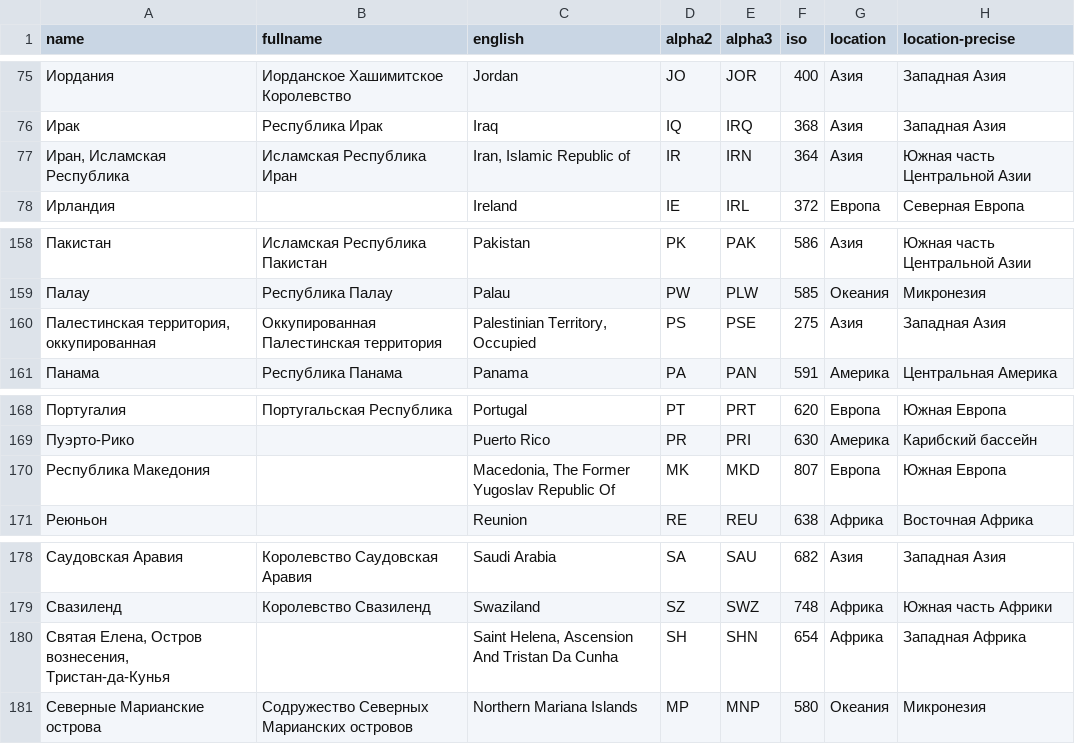
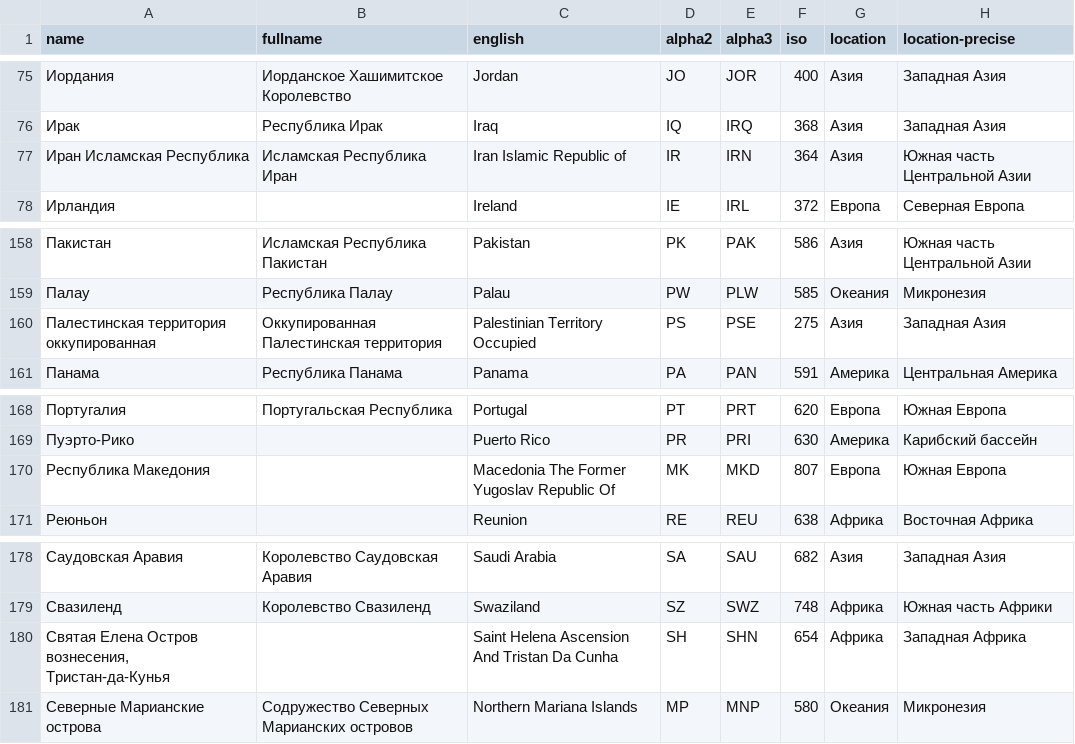
Before and after one commit to quicksilver32/Import_Alcohol, a CSV file: countries.csv, drawn as a sheet; only a part is shown, gaps mark what is left out; the diff covers the shown part only.

```diff
--- a/countries.csv
+++ b/countries.csv
@@ -76,3 +76,3 @@ name	fullname	english	alpha2	alpha3	iso	location	location-precise
 Ирак	Республика Ирак	Iraq	IQ	IRQ	368	Азия	Западная Азия
-Иран, Исламская Республика	Исламская Республика Иран	Iran, Islamic Republic of	IR	IRN	364	Азия	Южная часть Центральной Азии
+Иран Исламская Республика	Исламская Республика Иран	Iran Islamic Republic of	IR	IRN	364	Азия	Южная часть Центральной Азии
 Ирландия		Ireland	IE	IRL	372	Европа	Северная Европа
@@ -159,3 +159,3 @@ name	fullname	english	alpha2	alpha3	iso	location	location-precise
 Палау	Республика Палау	Palau	PW	PLW	585	Океания	Микронезия
-Палестинская территория, оккупированная	Оккупированная Палестинская территория	Palestinian Territory, Occupied	PS	PSE	275	Азия	Западная Азия
+Палестинская территория оккупированная	Оккупированная Палестинская территория	Palestinian Territory Occupied	PS	PSE	275	Азия	Западная Азия
 Панама	Республика Панама	Panama	PA	PAN	591	Америка	Центральная Америка
@@ -169,3 +169,3 @@ name	fullname	english	alpha2	alpha3	iso	location	location-precise
 Пуэрто-Рико		Puerto Rico	PR	PRI	630	Америка	Карибский бассейн
-Республика Македония		Macedonia, The Former Yugoslav Republic Of	MK	MKD	807	Европа	Южная Европа
+Республика Македония		Macedonia The Former Yugoslav Republic Of	MK	MKD	807	Европа	Южная Европа
 Реюньон		Reunion	RE	REU	638	Африка	Восточная Африка
@@ -179,3 +179,3 @@ name	fullname	english	alpha2	alpha3	iso	location	location-precise
 Свазиленд	Королевство Свазиленд	Swaziland	SZ	SWZ	748	Африка	Южная часть Африки
-Святая Елена, Остров вознесения, Тристан-да-Кунья		Saint Helena, Ascension And Tristan Da Cunha	SH	SHN	654	Африка	Западная Африка
+Святая Елена Остров вознесения, Тристан-да-Кунья		Saint Helena Ascension And Tristan Da Cunha	SH	SHN	654	Африка	Западная Африка
 Северные Марианские острова	Содружество Северных Марианских островов	Northern Mariana Islands	MP	MNP	580	Океания	Микронезия
```
Also changed, not shown: 20 edited cells elsewhere in this file, pd_alc.csv.
